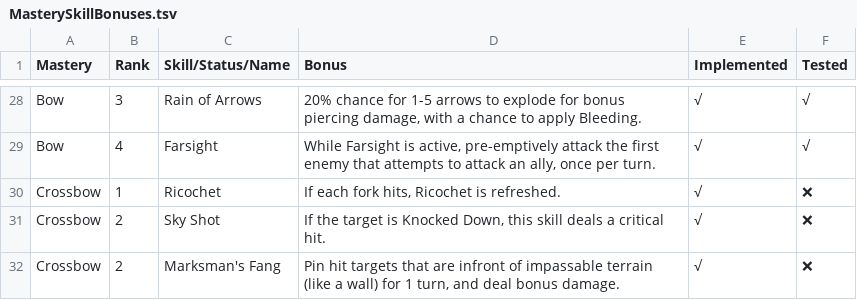
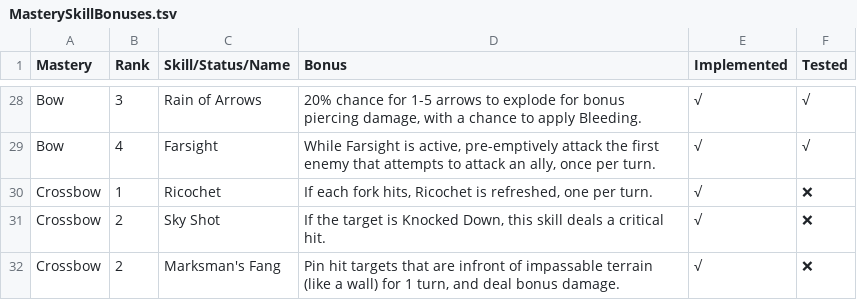
Before and after one commit to LaughingLeader-DOS2-Mods/WeaponExpansion, a TSV file: Spreadsheets/MasterySkillBonuses.tsv, drawn as a sheet; only a part is shown, gaps mark what is left out.

```diff
--- a/Spreadsheets/MasterySkillBonuses.tsv
+++ b/Spreadsheets/MasterySkillBonuses.tsv
@@ -29,3 +29,3 @@ Bow	3	Rain of Arrows	20% chance for 1-5 arrows to explode for bonus piercing dam
 Bow	4	Farsight	While Farsight is active, pre-emptively attack the first enemy that attempts to attack an ally, once per turn.	√	√
-Crossbow	1	Ricochet	If each fork hits, Ricochet is refreshed.	√	❌
+Crossbow	1	Ricochet	If each fork hits, Ricochet is refreshed, one per turn.	√	❌
 Crossbow	2	Sky Shot	If the target is Knocked Down, this skill deals a critical hit.	√	❌
```
Also changed, not shown: LocalKeys/LLWEAPONEX_Statuses_Rapiers.tsv, 5 other files.
